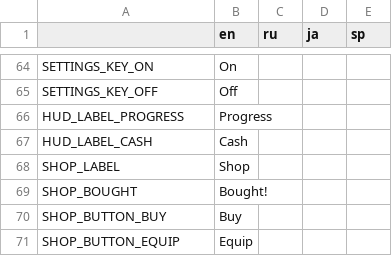
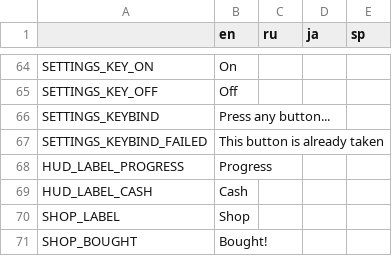
Before and after one commit to Aeterasu/akisouji, a CSV file: project/assets/localization/akisouji_localization_data.csv, drawn as a sheet; only a part is shown, gaps mark what is left out; the shorter side is filled out with more unchanged rows.

Commit message:
Added keybind menu notifications

```diff
--- a/project/assets/localization/akisouji_localization_data.csv
+++ b/project/assets/localization/akisouji_localization_data.csv
@@ -65,2 +65,4 @@ SETTINGS_KEY_ON,On,,,
 SETTINGS_KEY_OFF,Off,,,
+SETTINGS_KEYBIND,Press any button...,,,
+SETTINGS_KEYBIND_FAILED,This button is already taken,,,
 HUD_LABEL_PROGRESS,Progress,,,
```
Also changed, not shown: 7 other files.
